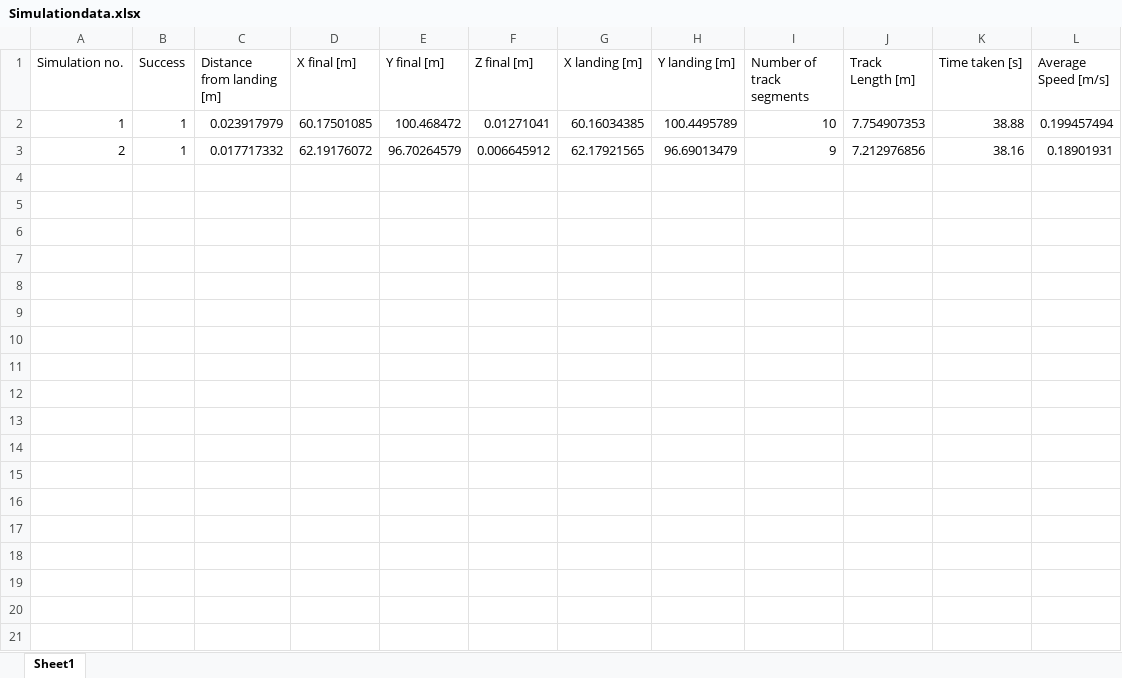
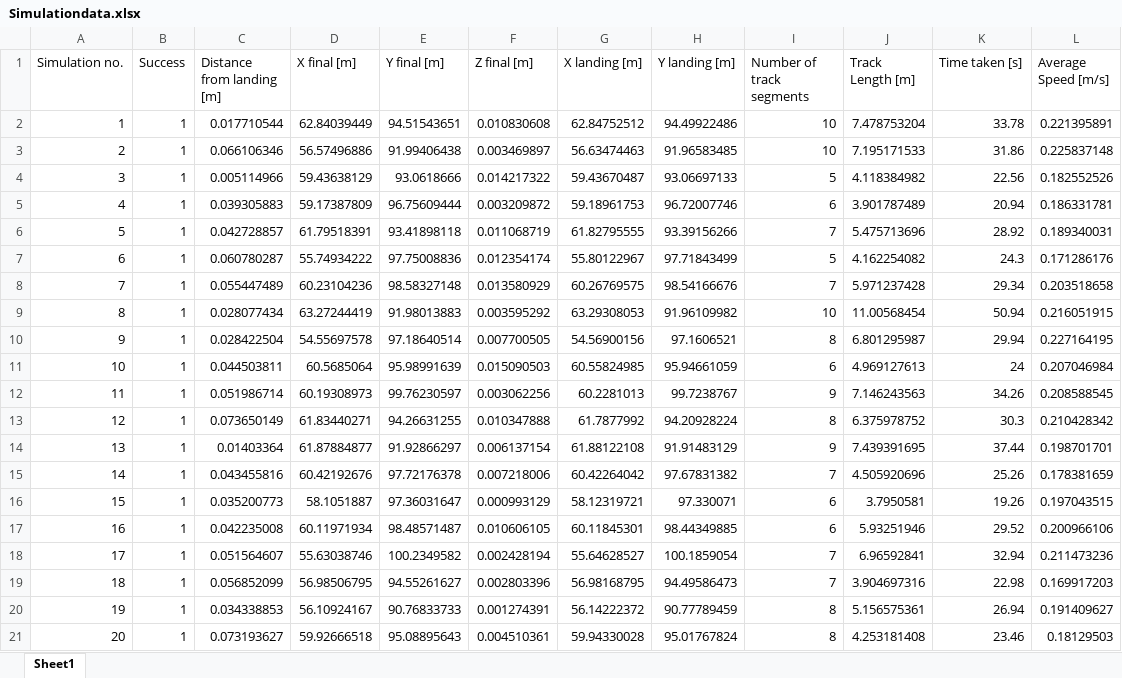
Before and after one commit to JamesCallanan/parrotMinidroneCompetition, an Excel workbook: Simulationdata.xlsx, sheet Sheet1, drawn as a sheet; values as stored, in another font and other column widths than the file's, no borders; the diff names each change by its address in the sheet, - before the commit and + after, or states it on an @@ line.

Commit message:
working perfectly, av simulation time is 48.5 seconds (over 20 simulations)

```diff
--- a/Simulationdata.xlsx (sheet Sheet1)
+++ b/Simulationdata.xlsx (sheet Sheet1)
-C2 (Distance from landing [m]): 0.023917979
+C2 (Distance from landing [m]): 0.017710544
-D2 (X final [m]): 60.17501085
+D2 (X final [m]): 62.84039449
-E2 (Y final [m]): 100.468472
+E2 (Y final [m]): 94.51543651
-F2 (Z final [m]): 0.01271041
+F2 (Z final [m]): 0.010830608
-G2 (X landing [m]): 60.16034385
+G2 (X landing [m]): 62.84752512
-H2 (Y landing [m]): 100.4495789
+H2 (Y landing [m]): 94.49922486
-J2 (Track Length [m]): 7.754907353
+J2 (Track Length [m]): 7.478753204
-K2 (Time taken [s]): 38.88
+K2 (Time taken [s]): 33.78
-L2 (Average Speed [m/s]): 0.199457494
+L2 (Average Speed [m/s]): 0.221395891
-C3 (Distance from landing [m]): 0.017717332
+C3 (Distance from landing [m]): 0.066106346
-D3 (X final [m]): 62.19176072
+D3 (X final [m]): 56.57496886
-E3 (Y final [m]): 96.70264579
+E3 (Y final [m]): 91.99406438
-F3 (Z final [m]): 0.006645912
+F3 (Z final [m]): 0.003469897
-G3 (X landing [m]): 62.17921565
+G3 (X landing [m]): 56.63474463
-H3 (Y landing [m]): 96.69013479
+H3 (Y landing [m]): 91.96583485
-I3 (Number of track segments): 9
+I3 (Number of track segments): 10
-J3 (Track Length [m]): 7.212976856
+J3 (Track Length [m]): 7.195171533
-K3 (Time taken [s]): 38.16
+K3 (Time taken [s]): 31.86
-L3 (Average Speed [m/s]): 0.18901931
+L3 (Average Speed [m/s]): 0.225837148
+row 4: 3 | 1 | 0.005114966 | 59.43638129 | 93.0618666 | 0.014217322 | 59.43670487 | 93.06697133 | 5 | 4.118384982 | 22.56 | 0.182552526
+row 5: 4 | 1 | 0.039305883 | 59.17387809 | 96.75609444 | 0.003209872 | 59.18961753 | 96.72007746 | 6 | 3.901787489 | 20.94 | 0.186331781
+row 6: 5 | 1 | 0.042728857 | 61.79518391 | 93.41898118 | 0.011068719 | 61.82795555 | 93.39156266 | 7 | 5.475713696 | 28.92 | 0.189340031
+row 7: 6 | 1 | 0.060780287 | 55.74934222 | 97.75008836 | 0.012354174 | 55.80122967 | 97.71843499 | 5 | 4.162254082 | 24.3 | 0.171286176
+row 8: 7 | 1 | 0.055447489 | 60.23104236 | 98.58327148 | 0.013580929 | 60.26769575 | 98.54166676 | 7 | 5.971237428 | 29.34 | 0.203518658
+row 9: 8 | 1 | 0.028077434 | 63.27244419 | 91.98013883 | 0.003595292 | 63.29308053 | 91.96109982 | 10 | 11.00568454 | 50.94 | 0.216051915
+row 10: 9 | 1 | 0.028422504 | 54.55697578 | 97.18640514 | 0.007700505 | 54.56900156 | 97.1606521 | 8 | 6.801295987 | 29.94 | 0.227164195
+row 11: 10 | 1 | 0.044503811 | 60.5685064 | 95.98991639 | 0.015090503 | 60.55824985 | 95.94661059 | 6 | 4.969127613 | 24 | 0.207046984
+row 12: 11 | 1 | 0.051986714 | 60.19308973 | 99.76230597 | 0.003062256 | 60.2281013 | 99.7238767 | 9 | 7.146243563 | 34.26 | 0.208588545
+row 13: 12 | 1 | 0.073650149 | 61.83440271 | 94.26631255 | 0.010347888 | 61.7877992 | 94.20928224 | 8 | 6.375978752 | 30.3 | 0.210428342
+row 14: 13 | 1 | 0.01403364 | 61.87884877 | 91.92866297 | 0.006137154 | 61.88122108 | 91.91483129 | 9 | 7.439391695 | 37.44 | 0.198701701
+row 15: 14 | 1 | 0.043455816 | 60.42192676 | 97.72176378 | 0.007218006 | 60.42264042 | 97.67831382 | 7 | 4.505920696 | 25.26 | 0.178381659
+row 16: 15 | 1 | 0.035200773 | 58.1051887 | 97.36031647 | 0.000993129 | 58.12319721 | 97.330071 | 6 | 3.7950581 | 19.26 | 0.197043515
+row 17: 16 | 1 | 0.042235008 | 60.11971934 | 98.48571487 | 0.010606105 | 60.11845301 | 98.44349885 | 6 | 5.93251946 | 29.52 | 0.200966106
+row 18: 17 | 1 | 0.051564607 | 55.63038746 | 100.2349582 | 0.002428194 | 55.64628527 | 100.1859054 | 7 | 6.96592841 | 32.94 | 0.211473236
+row 19: 18 | 1 | 0.056852099 | 56.98506795 | 94.55261627 | 0.002803396 | 56.98168795 | 94.49586473 | 7 | 3.904697316 | 22.98 | 0.169917203
+row 20: 19 | 1 | 0.034338853 | 56.10924167 | 90.76833733 | 0.001274391 | 56.14222372 | 90.77789459 | 8 | 5.156575361 | 26.94 | 0.191409627
+row 21: 20 | 1 | 0.073193627 | 59.92666518 | 95.08895643 | 0.004510361 | 59.94330028 | 95.01767824 | 8 | 4.253181408 | 23.46 | 0.18129503
```
Also changed, not shown: 21 other files.
